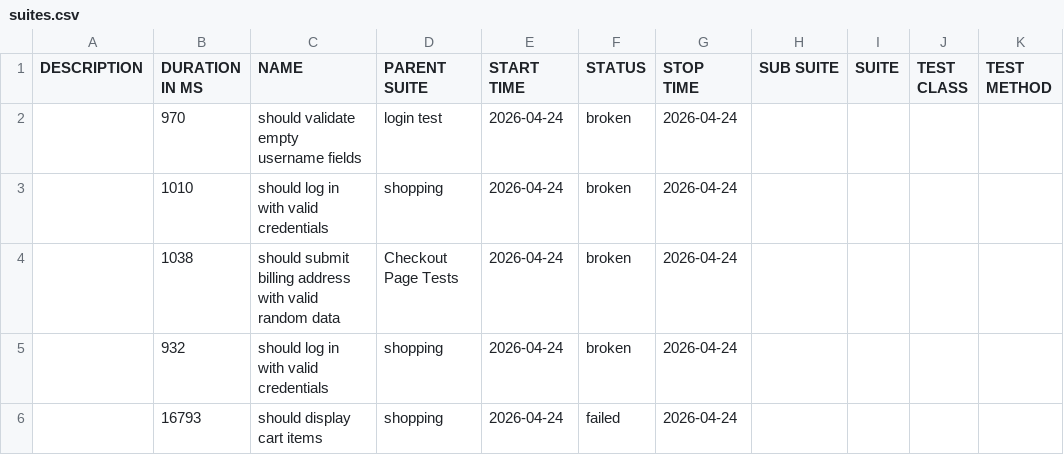
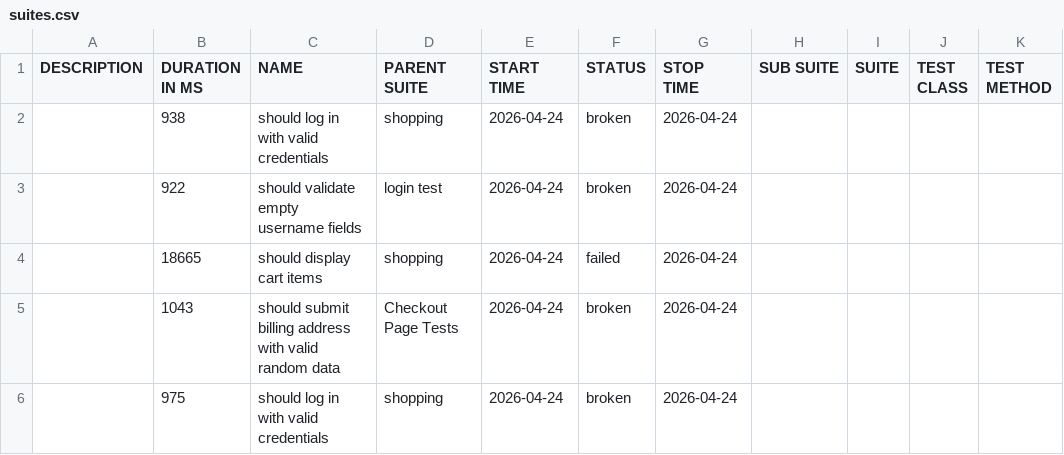
Before and after one commit to chinonsoqa/qaautomationlabs, a CSV file: data/suites.csv, drawn as a sheet.

```diff
--- a/data/suites.csv
+++ b/data/suites.csv
@@ -1,6 +1,6 @@
 "DESCRIPTION","DURATION IN MS","NAME","PARENT SUITE","START TIME","STATUS","STOP TIME","SUB SUITE","SUITE","TEST CLASS","TEST METHOD"
-"","970","should validate empty username fields","login test","2026-04-24","broken","2026-04-24","","","",""
-"","1010","should log in with valid credentials","shopping","2026-04-24","broken","2026-04-24","","","",""
-"","1038","should submit billing address with valid random data","Checkout Page Tests","2026-04-24","broken","2026-04-24","","","",""
-"","932","should log in with valid credentials","shopping","2026-04-24","broken","2026-04-24","","","",""
-"","16793","should display cart items","shopping","2026-04-24","failed","2026-04-24","","","",""
+"","938","should log in with valid credentials","shopping","2026-04-24","broken","2026-04-24","","","",""
+"","922","should validate empty username fields","login test","2026-04-24","broken","2026-04-24","","","",""
+"","18665","should display cart items","shopping","2026-04-24","failed","2026-04-24","","","",""
+"","1043","should submit billing address with valid random data","Checkout Page Tests","2026-04-24","broken","2026-04-24","","","",""
+"","975","should log in with valid credentials","shopping","2026-04-24","broken","2026-04-24","","","",""
```
Also changed, not shown: 51 other files.
